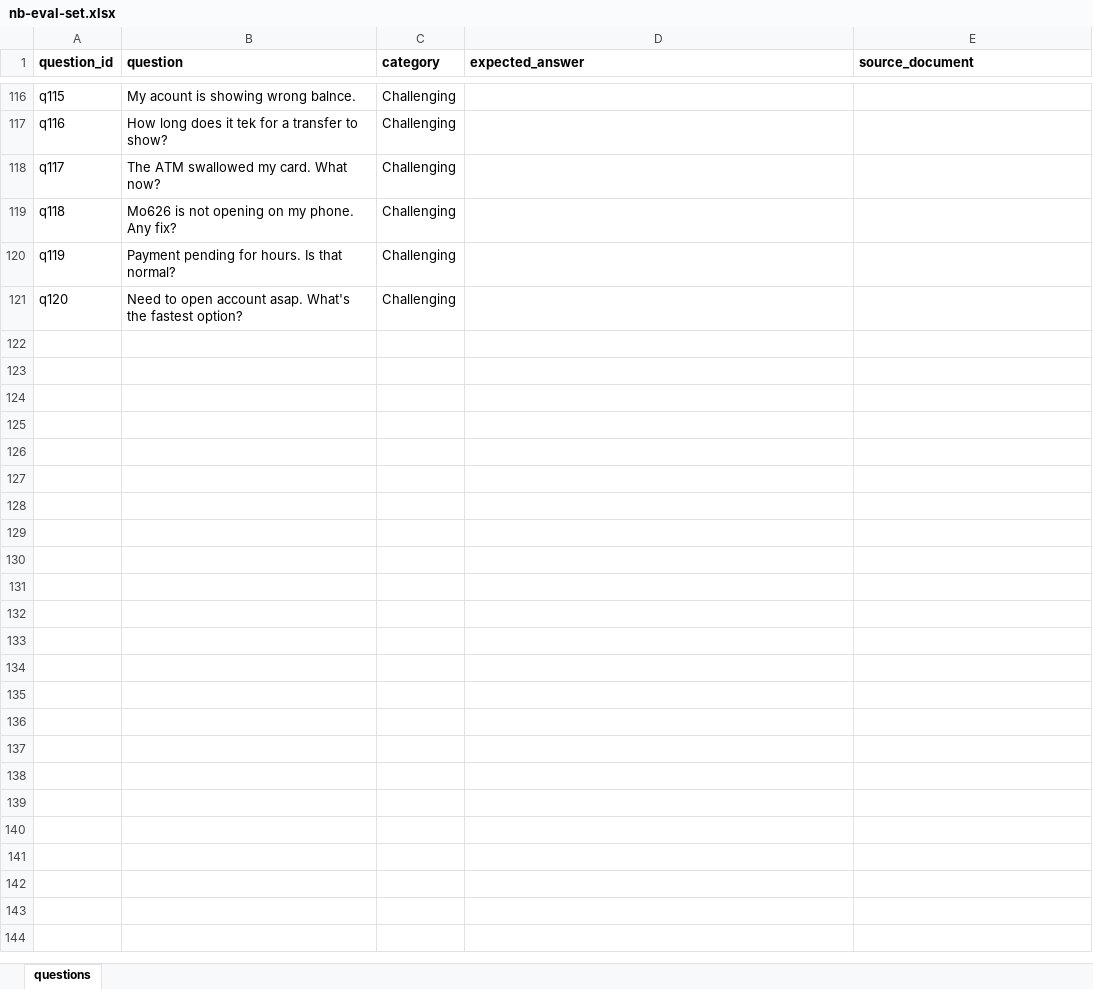
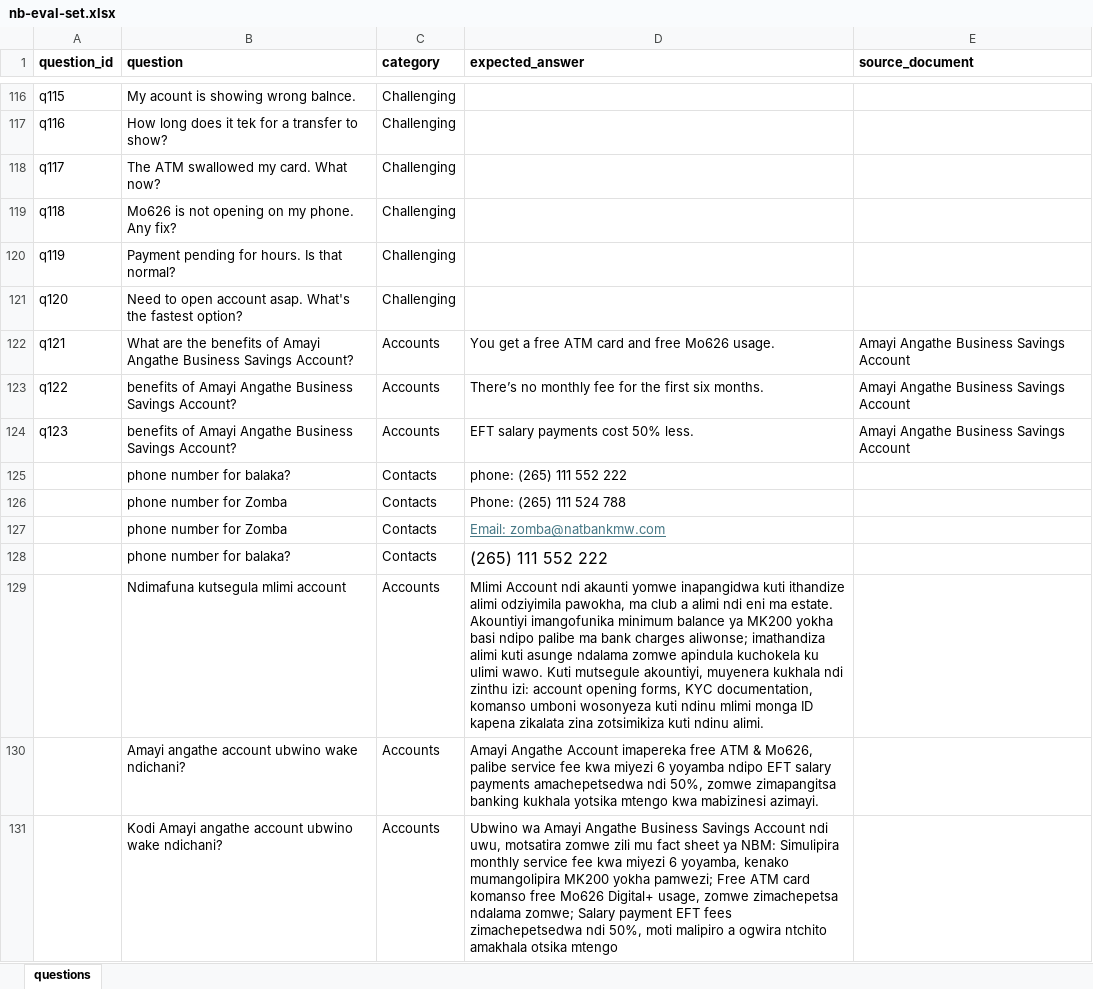
Before and after one commit to dmatekenya/chichewa-RAG-based-chatbot, an Excel workbook: data/nb-eval-set.xlsx, sheet questions, drawn as a sheet; only a part is shown, gaps mark what is left out; values as stored, in another font and other column widths than the file's, no borders; the diff names each change by its address in the sheet, - before the commit and + after, or states it on an @@ line.

```diff
--- a/data/nb-eval-set.xlsx (sheet questions)
+++ b/data/nb-eval-set.xlsx (sheet questions)
+row 122: q121 | What are the benefits of Amayi Angathe Business Savings Account? | Accounts | You get a free ATM card and free Mo626 usage. | Amayi Angathe Business Savings Account
+row 123: q122 | benefits of Amayi Angathe Business Savings Account? | Accounts | There’s no monthly fee for the first six months. | Amayi Angathe Business Savings Account
+row 124: q123 | benefits of Amayi Angathe Business Savings Account? | Accounts | EFT salary payments cost 50% less. | Amayi Angathe Business Savings Account
+row 125:  | phone number for balaka? | Contacts | phone: (265) 111 552 222
+row 126:  | phone number for Zomba | Contacts | Phone: (265) 111 524 788
+row 127:  | phone number for Zomba | Contacts | Email: zomba@natbankmw.com
+row 128:  | phone number for balaka? | Contacts | (265) 111 552 222
+row 129:  | Ndimafuna kutsegula mlimi account | Accounts | Mlimi Account ndi akaunti yomwe inapangidwa kuti ithandize alimi odziyimila pawokha, ma club a alimi ndi eni ma estate. Akountiyi imangofunika minimum balance ya MK200 yokha basi ndipo palibe ma bank charges aliwonse; imathandiza alimi kuti asunge ndalama zomwe apindula kuchokela ku ulimi wawo. Kuti mutsegule akountiyi, muyenera kukhala ndi zinthu izi: account opening forms, KYC documentation, komanso umboni wosonyeza kuti ndinu mlimi monga ID kapena zikalata zina zotsimikiza kuti ndinu alimi.
+row 130:  | Amayi angathe account ubwino wake ndichani? | Accounts | Amayi Angathe Account imapereka free ATM & Mo626, palibe service fee kwa miyezi 6 yoyamba ndipo EFT salary payments amachepetsedwa ndi 50%, zomwe zimapangitsa banking kukhala yotsika mtengo kwa mabizinesi azimayi.
+row 131:  | Kodi Amayi angathe account ubwino wake ndichani? | Accounts | Ubwino wa Amayi Angathe Business Savings Account ndi uwu, motsatira zomwe zili mu fact sheet ya NBM: Simulipira monthly service fee kwa miyezi 6 yoyamba, kenako mumangolipira MK200 yokha pamwezi; Free ATM card komanso free Mo626 Digital+ usage, zomwe zimachepetsa ndalama zomwe; Salary payment EFT fees zimachepetsedwa ndi 50%, moti malipiro a ogwira ntchito amakhala otsika mtengo
```
Also changed, not shown: 4 other files.
